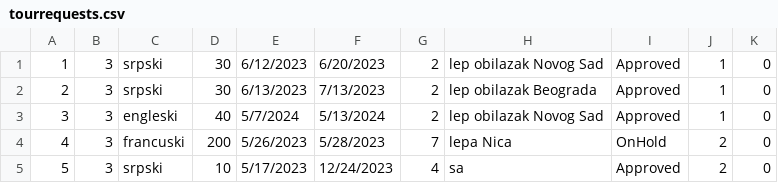
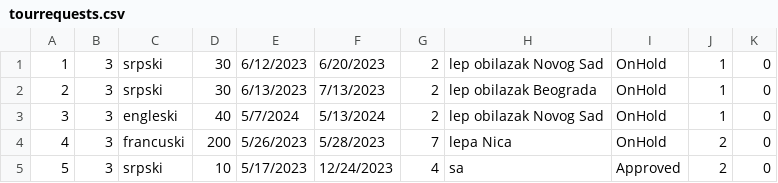
Before and after one commit to HelenaJovic/SIMS-Projekat, a CSV file: InitialProject/InitialProject/Resources/Data/tourrequests.csv, drawn as a sheet.

```diff
--- a/InitialProject/InitialProject/Resources/Data/tourrequests.csv
+++ b/InitialProject/InitialProject/Resources/Data/tourrequests.csv
@@ -1,4 +1,4 @@
-1|3|srpski|30|6/12/2023|6/20/2023|2|lep obilazak Novog Sad|Approved|1|0
-2|3|srpski|30|6/13/2023|7/13/2023|2|lep obilazak Beograda|Approved|1|0
-3|3|engleski|40|5/7/2024|5/13/2024|2|lep obilazak Novog Sad|Approved|1|0
+1|3|srpski|30|6/12/2023|6/20/2023|2|lep obilazak Novog Sad|OnHold|1|0
+2|3|srpski|30|6/13/2023|7/13/2023|2|lep obilazak Beograda|OnHold|1|0
+3|3|engleski|40|5/7/2024|5/13/2024|2|lep obilazak Novog Sad|OnHold|1|0
 4|3|francuski|200|5/26/2023|5/28/2023|7|lepa Nica|OnHold|2|0
```
Also changed, not shown: InitialProject/InitialProject/Resources/Data/images.csv, InitialProject/InitialProject/Resources/Data/tourpoints.csv, 40 other files.
